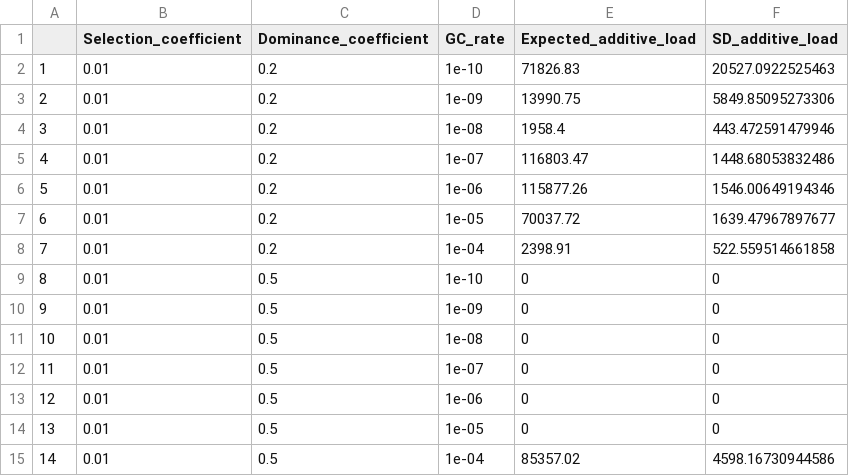
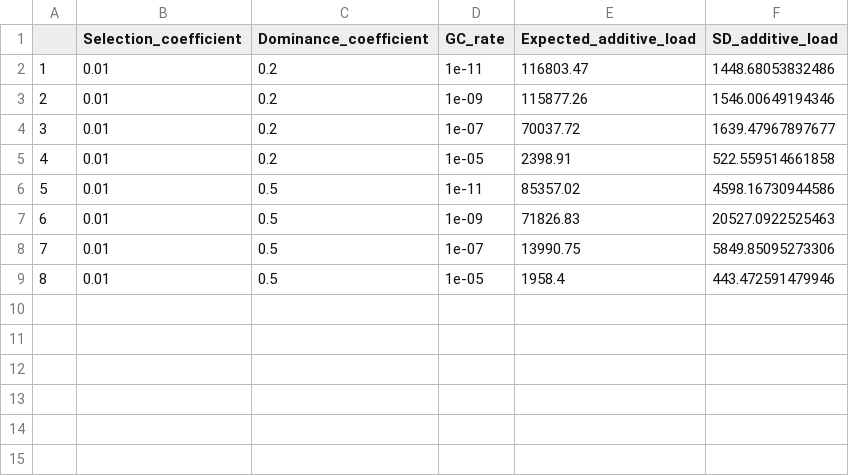
Before and after one commit to dominik-kopcak/SelfClonGC, a CSV file: 2_Cloning_with_gene_conversion/2_constant_sh/Data_GC_additive_load_lambda1000.csv, drawn as a sheet; removed rows and columns are numbered as before the commit, all else as after; the diff names each change by its address in the sheet, - before the commit and + after, or states it on an @@ line.

Commit message:
2_constant_sh correction in plots

```diff
--- a/2_Cloning_with_gene_conversion/2_constant_sh/Data_GC_additive_load_lambda1000.csv
+++ b/2_Cloning_with_gene_conversion/2_constant_sh/Data_GC_additive_load_lambda1000.csv
-row 2: 1 | 0.01 | 0.2 | 1e-10 | 71826.83 | 20527.0922525463
-row 3: 2 | 0.01 | 0.2 | 1e-09 | 13990.75 | 5849.85095273306
-row 4: 3 | 0.01 | 0.2 | 1e-08 | 1958.4 | 443.472591479946
@@ column A renumbered between rows 2 and 9 @@
-D2 (GC_rate): 1e-07
+D2 (GC_rate): 1e-11
-D3 (GC_rate): 1e-06
+D3 (GC_rate): 1e-09
-D4 (GC_rate): 1e-05
+D4 (GC_rate): 1e-07
-D5 (GC_rate): 1e-04
+D5 (GC_rate): 1e-05
-D6 (GC_rate): 1e-10
+D6 (GC_rate): 1e-11
-E6 (Expected_additive_load): 0
+E6 (Expected_additive_load): 85357.02
-F6 (SD_additive_load): 0
+F6 (SD_additive_load): 4598.16730944586
-E7 (Expected_additive_load): 0
+E7 (Expected_additive_load): 71826.83
-F7 (SD_additive_load): 0
+F7 (SD_additive_load): 20527.0922525463
-row 11: 10 | 0.01 | 0.5 | 1e-08 | 0 | 0
-E8 (Expected_additive_load): 0
+E8 (Expected_additive_load): 13990.75
-F8 (SD_additive_load): 0
+F8 (SD_additive_load): 5849.85095273306
-row 13: 12 | 0.01 | 0.5 | 1e-06 | 0 | 0
-E9 (Expected_additive_load): 0
+E9 (Expected_additive_load): 1958.4
-F9 (SD_additive_load): 0
+F9 (SD_additive_load): 443.472591479946
-row 15: 14 | 0.01 | 0.5 | 1e-04 | 85357.02 | 4598.16730944586
```
Also changed, not shown: 2_Cloning_with_gene_conversion/2_constant_sh/Data_GC_fixed_mutations_lambda1000.csv, 2_Cloning_with_gene_conversion/2_constant_sh/Data_GC_recessive_load_lambda1000.csv, 4 other files.
